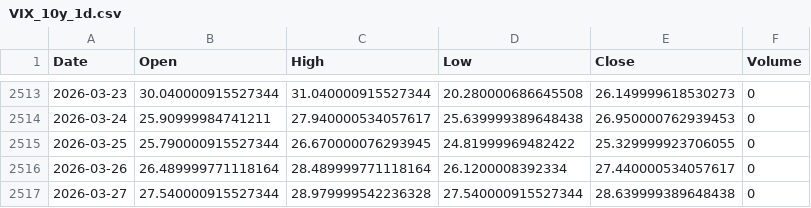
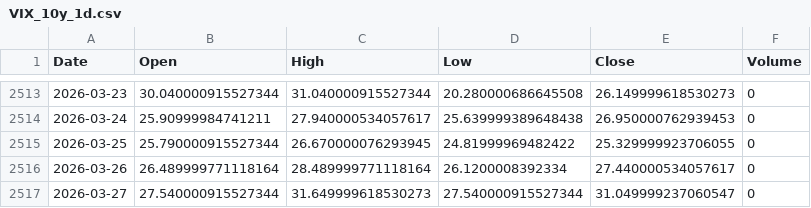
Before and after one commit to cnhjp/quant-trading-system, a CSV file: data/VIX_10y_1d.csv, drawn as a sheet; only a part is shown, gaps mark what is left out.

```diff
--- a/data/VIX_10y_1d.csv
+++ b/data/VIX_10y_1d.csv
@@ -2516,2 +2516,2 @@ Date,Open,High,Low,Close,Volume
 2026-03-26,26.489999771118164,28.489999771118164,26.1200008392334,27.440000534057617,0
-2026-03-27,27.540000915527344,28.979999542236328,27.540000915527344,28.639999389648438,0
+2026-03-27,27.540000915527344,31.649999618530273,27.540000915527344,31.049999237060547,0
```
Also changed, not shown: data/3033.HK_10y_1d.csv, data/510300.SS_10y_1d.csv, 2 other files.
